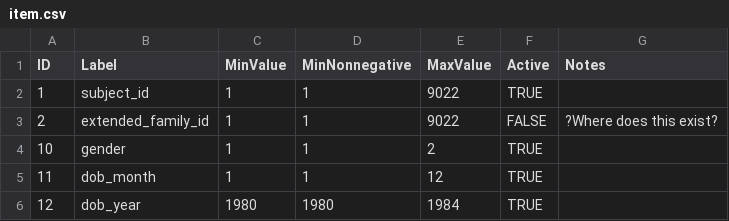
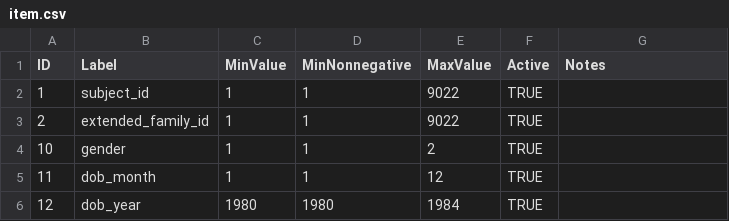
Before and after one commit to nlsy-links/nlsy-links-determination-2017, a CSV file: data-public/metadata/tables-97/item.csv, drawn as a sheet; only a part is shown.

Commit message:
copying item years from 79 to 97
see #27

```diff
--- a/data-public/metadata/tables-97/item.csv
+++ b/data-public/metadata/tables-97/item.csv
@@ -2,3 +2,3 @@ ID,Label,MinValue,MinNonnegative,MaxValue,Active,Notes
    1,subject_id,1,1,9022,TRUE,
-   2,extended_family_id,1,1,9022,FALSE,?Where does this exist?
+   2,extended_family_id,1,1,9022,TRUE,
   10,gender,1,1,2,TRUE,
```
Also changed, not shown: 2 other files.
